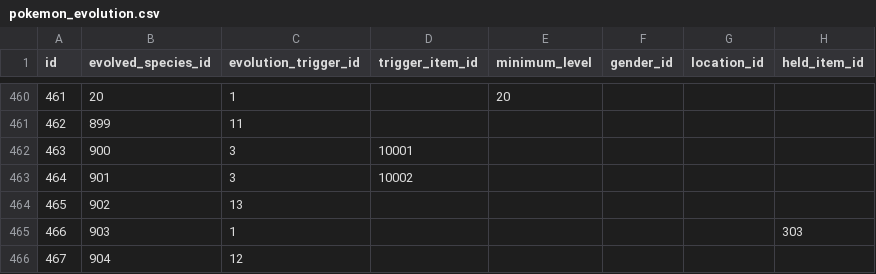
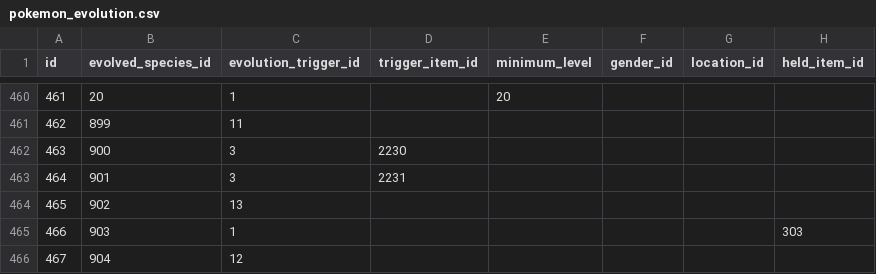
Before and after one commit to PokeAPI/pokeapi, a CSV file: data/v2/csv/pokemon_evolution.csv, drawn as a sheet; only a part is shown, gaps mark what is left out; the diff names each change by its address in the sheet, - before the commit and + after, or states it on an @@ line.

Commit message:
fix item ids of black augurite and peat block in evolutions

```diff
--- a/data/v2/csv/pokemon_evolution.csv
+++ b/data/v2/csv/pokemon_evolution.csv
-D462 (trigger_item_id): 10001
+D462 (trigger_item_id): 2230
-D463 (trigger_item_id): 10002
+D463 (trigger_item_id): 2231
```
